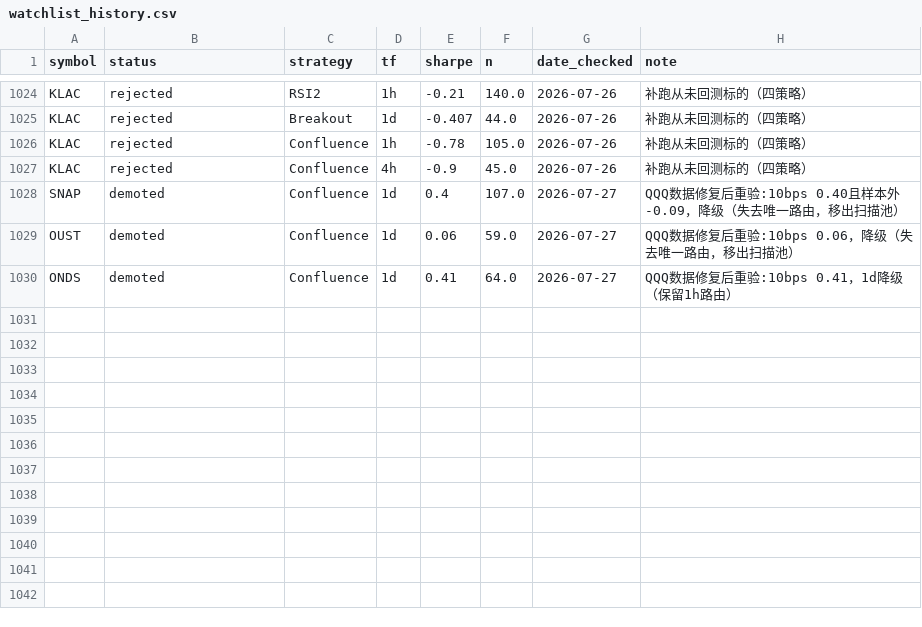
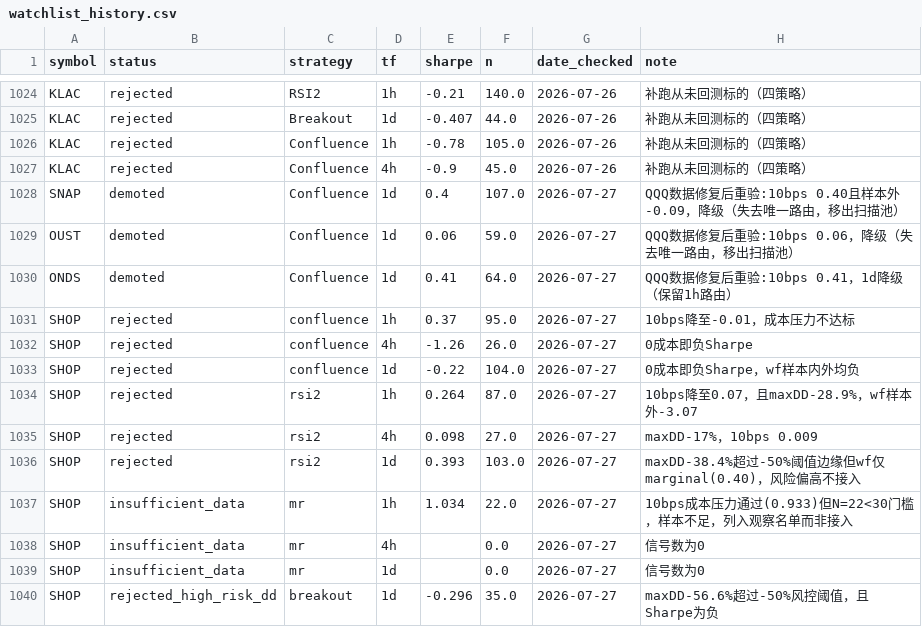
Before and after one commit to whicter/quantrift_stock, a CSV file: watchlist_history.csv, drawn as a sheet; only a part is shown, gaps mark what is left out; the diff names each change by its address in the sheet, - before the commit and + after, or states it on an @@ line.

Commit message:
evaluate SHOP for live routing; add it to the watchlist pool either way
Full four-strategy x three-timeframe validation using the same
cost-pressure + walk-forward methodology as every other watchlist
addition. Confluence and Breakout are negative or near-zero even
before costs; RSI2 1d is the closest with a 0.34 Sharpe at 10bps but a
-38.4% drawdown and only a marginal walk-forward result, too risky to
route live. MR 1h clears the 10bps cost-pressure bar at 0.93 but has
only 22 trades against the 30-trade floor used everywhere else in this
project -- promoting on that sample would repeat the exact overfitting
mistake this validation process exists to catch. Verdict: no live
route, all ten combo results recorded in watchlist_history.csv, MR 1h
parked in config.yaml's pending_high_vol list alongside RKLB/NBIS for
re-check once more trades accumulate.

Added to watchlist.txt regardless, which is what actually answers the
user's underlying question -- can a SHOP-style intraday spike be
caught sooner. It's now inside the "watchlist" universe automatically,
so both the daily factor screener and yesterday's new intraday/EOD
event radars pick it up without any strategy needing to pass first.

```diff
--- a/watchlist_history.csv
+++ b/watchlist_history.csv
+row 1031: SHOP | rejected | confluence | 1h | 0.37 | 95.0 | 2026-07-27 | 10bps降至-0.01，成本压力不达标
+row 1032: SHOP | rejected | confluence | 4h | -1.26 | 26.0 | 2026-07-27 | 0成本即负Sharpe
+row 1033: SHOP | rejected | confluence | 1d | -0.22 | 104.0 | 2026-07-27 | 0成本即负Sharpe，wf样本内外均负
+row 1034: SHOP | rejected | rsi2 | 1h | 0.264 | 87.0 | 2026-07-27 | 10bps降至0.07，且maxDD-28.9%，wf样本外-3.07
+row 1035: SHOP | rejected | rsi2 | 4h | 0.098 | 27.0 | 2026-07-27 | maxDD-17%，10bps 0.009
+row 1036: SHOP | rejected | rsi2 | 1d | 0.393 | 103.0 | 2026-07-27 | maxDD-38.4%超过-50%阈值边缘但wf仅marginal(0.40)，风险偏高不接入
+row 1037: SHOP | insufficient_data | mr | 1h | 1.034 | 22.0 | 2026-07-27 | 10bps成本压力通过(0.933)但N=22<30门槛，样本不足，列入观察名单而非接入
+row 1038: SHOP | insufficient_data | mr | 4h |  | 0.0 | 2026-07-27 | 信号数为0
+row 1039: SHOP | insufficient_data | mr | 1d |  | 0.0 | 2026-07-27 | 信号数为0
+row 1040: SHOP | rejected_high_risk_dd | breakout | 1d | -0.296 | 35.0 | 2026-07-27 | maxDD-56.6%超过-50%风控阈值，且Sharpe为负
```
Also changed, not shown: 4 other files.
